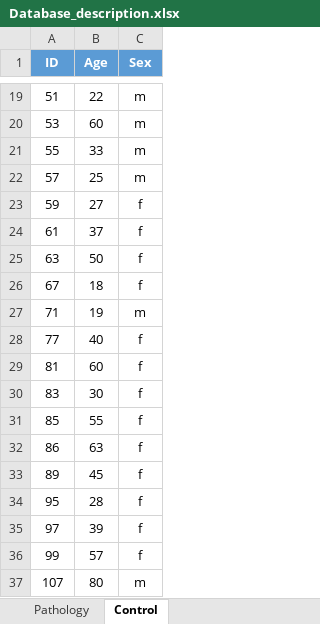
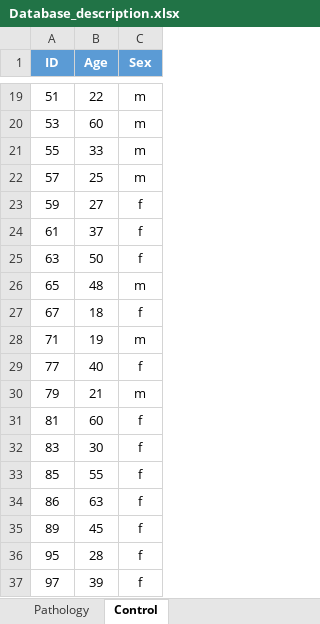
Before and after one commit to Mak-Sim/Troparion, an Excel workbook: SPA2019/Database_description.xlsx, sheet Control, drawn as a sheet; only a part is shown, gaps mark what is left out; the shorter side is filled out with more unchanged rows; values as stored, in another font and other column widths than the file's, no borders; table styles not drawn; the diff names each change by its address in the sheet, - before the commit and + after, or states it on an @@ line.

```diff
--- a/SPA2019/Database_description.xlsx (sheet Control)
+++ b/SPA2019/Database_description.xlsx (sheet Control)
+row 26: 65 | 48 | m
+row 30: 79 | 21 | m
```
Also changed, not shown: sheet Pathology, 18 other files.
